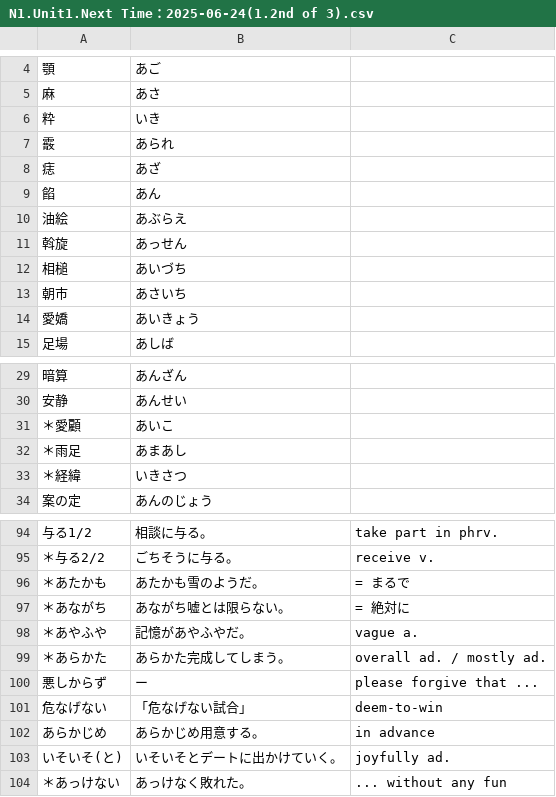
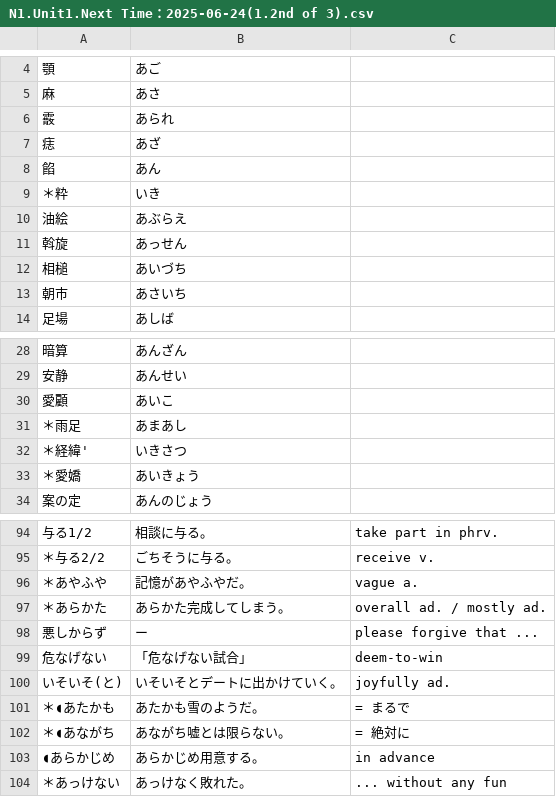
Before and after one commit to Koar-create/Anki, a CSV file: N1/N1.Unit1.Next Time：2025-06-24(1.2nd of 3).csv, drawn as a sheet; only a part is shown, gaps mark what is left out.

```diff
--- a/N1/N1.Unit1.Next Time：2025-06-24(1.2nd of 3).csv
+++ b/N1/N1.Unit1.Next Time：2025-06-24(1.2nd of 3).csv
@@ -5,3 +5,2 @@
 麻,あさ,
-粋,いき,
 霰,あられ,
@@ -9,2 +8,3 @@
 餡,あん,
+＊粋,いき,
 油絵,あぶらえ,
@@ -13,3 +13,2 @@
 朝市,あさいち,
-愛嬌,あいきょう,
 足場,あしば,
@@ -30,5 +29,6 @@
 安静,あんせい,
-＊愛顧,あいこ,
+愛顧,あいこ,
 ＊雨足,あまあし,
-＊経緯,いきさつ,
+＊経緯',いきさつ,
+＊愛嬌,あいきょう,
 案の定,あんのじょう,
@@ -95,4 +95,2 @@
 ＊与る2/2,ごちそうに与る。,receive v.
-＊あたかも,あたかも雪のようだ。,= まるで
-＊あながち,あながち嘘とは限らない。,= 絶対に
 ＊あやふや,記憶があやふやだ。,vague a.
@@ -101,4 +99,6 @@
 危なげない,「危なげない試合」,deem-to-win
-あらかじめ,あらかじめ用意する。,in advance
 いそいそ(と),いそいそとデートに出かけていく。,joyfully ad.
+＊◖あたかも,あたかも雪のようだ。,= まるで
+＊◖あながち,あながち嘘とは限らない。,= 絶対に
+◖あらかじめ,あらかじめ用意する。,in advance
 ＊あっけない,あっけなく敗れた。,... without any fun
```
Also changed, not shown: N1/N1.Unit3.Next Time：2025-06-24(1.1st of 3).csv, 5 other files.
